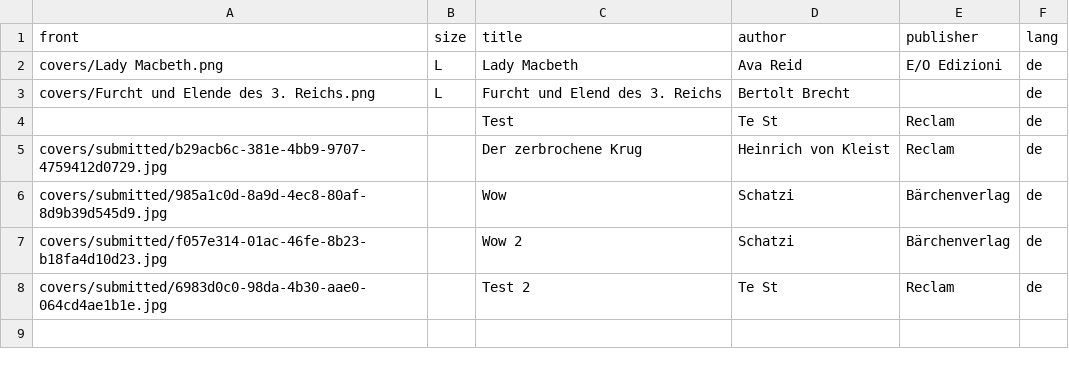
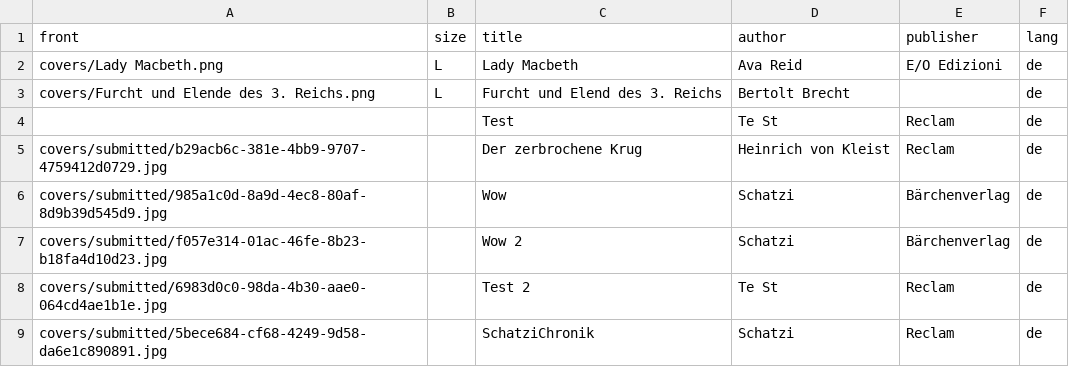
Before and after one commit to LeonRuedinger/library, a CSV file: books_test.csv, drawn as a sheet; the diff names each change by its address in the sheet, - before the commit and + after, or states it on an @@ line.

Commit message:
Add 1 book(s)

```diff
--- a/books_test.csv
+++ b/books_test.csv
+row 9: covers/submitted/5bece684-cf68-4249-9d58-da6e1c890891.jpg |  | SchatziChronik | Schatzi | Reclam | de
```
